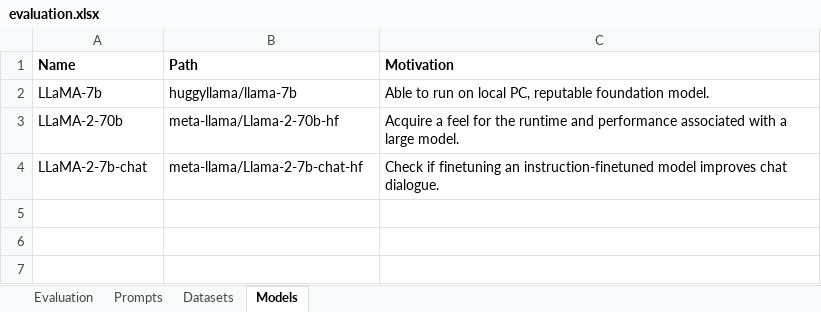
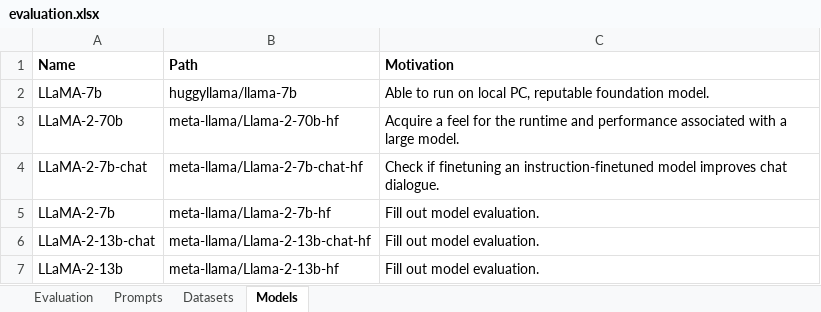
Before and after one commit to psuskin/qlora, an Excel workbook: evaluation.xlsx, sheet Models, drawn as a sheet; values as stored, in another font and other column widths than the file's, no borders; the diff names each change by its address in the sheet, - before the commit and + after, or states it on an @@ line.

Commit message:
Updated resulting evaluation excel

```diff
--- a/evaluation.xlsx (sheet Models)
+++ b/evaluation.xlsx (sheet Models)
+row 5: LLaMA-2-7b | meta-llama/Llama-2-7b-hf | Fill out model evaluation.
+row 6: LLaMA-2-13b-chat | meta-llama/Llama-2-13b-chat-hf | Fill out model evaluation.
+row 7: LLaMA-2-13b | meta-llama/Llama-2-13b-hf | Fill out model evaluation.
```
Also changed, not shown: sheet Prompts, sheet Evaluation.
